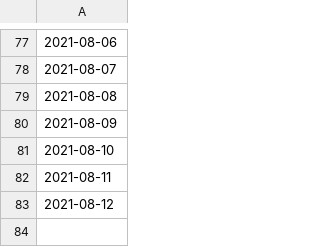
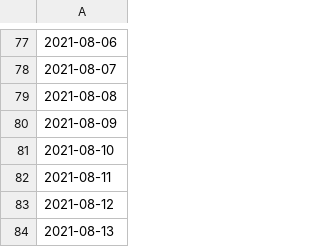
Before and after one commit to HeardLibrary/dashboard, a CSV file: vandycite/units_total.csv, drawn as a sheet; only a part is shown, gaps mark what is left out; the diff names each change by its address in the sheet, - before the commit and + after, or states it on an @@ line.

Commit message:
Update units_total.csv file via API

```diff
--- a/vandycite/units_total.csv
+++ b/vandycite/units_total.csv
+row 84: 2021-08-13
```
